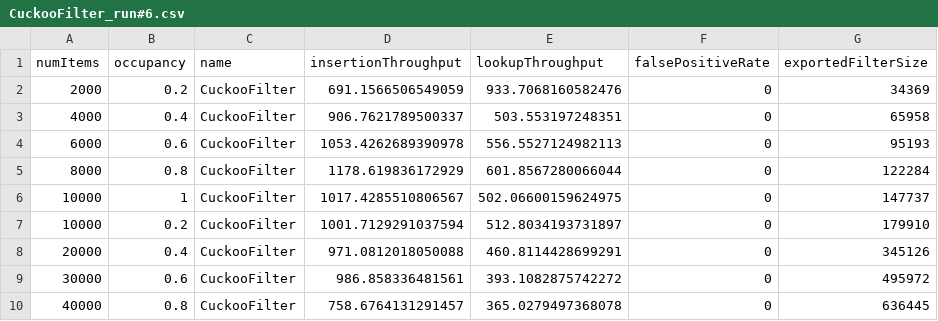
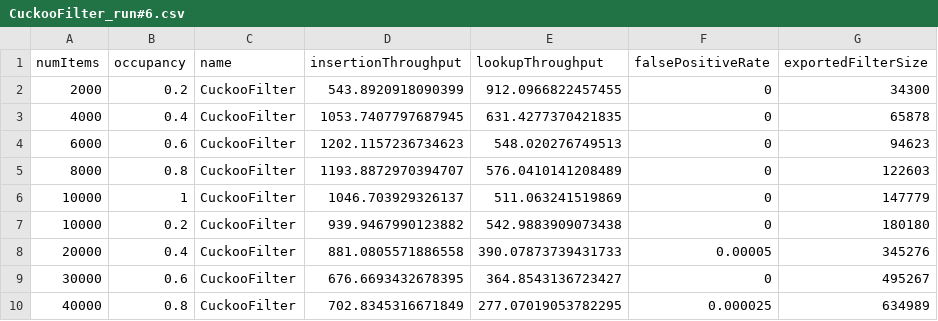
Before and after one commit to hsinpaohuang/bloom-sync, a CSV file: evaluation/results/CuckooFilter_run#6.csv, drawn as a sheet; only a part is shown; the diff covers the shown part only.

```diff
--- a/evaluation/results/CuckooFilter_run#6.csv
+++ b/evaluation/results/CuckooFilter_run#6.csv
@@ -1,10 +1,10 @@
 numItems,occupancy,name,insertionThroughput,lookupThroughput,falsePositiveRate,exportedFilterSize
-2000,0.2,CuckooFilter,691.1566506549059,933.7068160582476,0,34369
-4000,0.4,CuckooFilter,906.7621789500337,503.553197248351,0,65958
-6000,0.6,CuckooFilter,1053.4262689390978,556.5527124982113,0,95193
-8000,0.8,CuckooFilter,1178.619836172929,601.8567280066044,0,122284
-10000,1,CuckooFilter,1017.4285510806567,502.06600159624975,0,147737
-10000,0.2,CuckooFilter,1001.7129291037594,512.8034193731897,0,179910
-20000,0.4,CuckooFilter,971.0812018050088,460.8114428699291,0,345126
-30000,0.6,CuckooFilter,986.858336481561,393.1082875742272,0,495972
-40000,0.8,CuckooFilter,758.6764131291457,365.0279497368078,0,636445
+2000,0.2,CuckooFilter,543.8920918090399,912.0966822457455,0,34300
+4000,0.4,CuckooFilter,1053.7407797687945,631.4277370421835,0,65878
+6000,0.6,CuckooFilter,1202.1157236734623,548.020276749513,0,94623
+8000,0.8,CuckooFilter,1193.8872970394707,576.0410141208489,0,122603
+10000,1,CuckooFilter,1046.703929326137,511.063241519869,0,147779
+10000,0.2,CuckooFilter,939.9467990123882,542.9883909073438,0,180180
+20000,0.4,CuckooFilter,881.0805571886558,390.07873739431733,0.00005,345276
+30000,0.6,CuckooFilter,676.6693432678395,364.8543136723427,0,495267
+40000,0.8,CuckooFilter,702.8345316671849,277.07019053782295,0.000025,634989
```
Also changed, not shown: 22 edited cells elsewhere in this file, evaluation/results/BloomFilter_run#9.csv, evaluation/results/CuckooFilter_run#1.csv, 17 other files.
